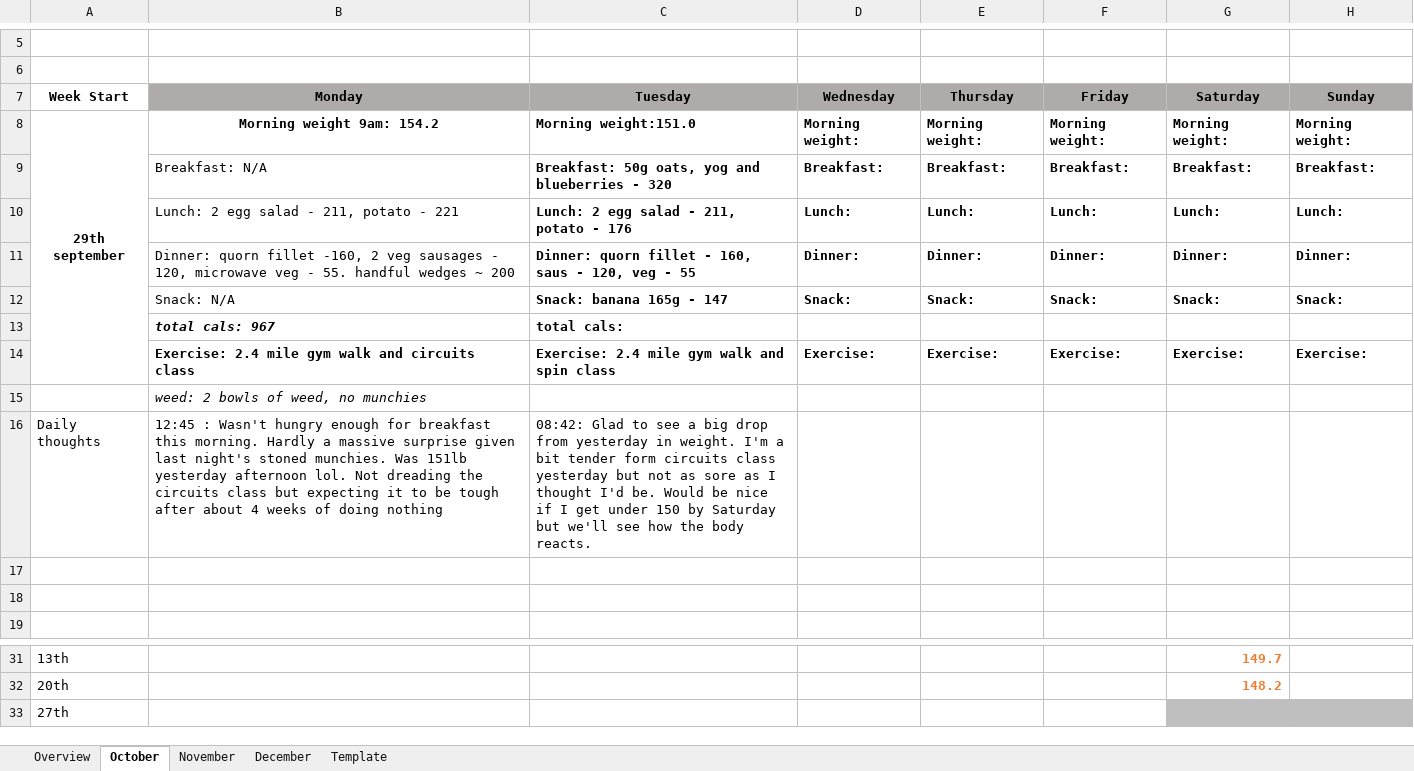
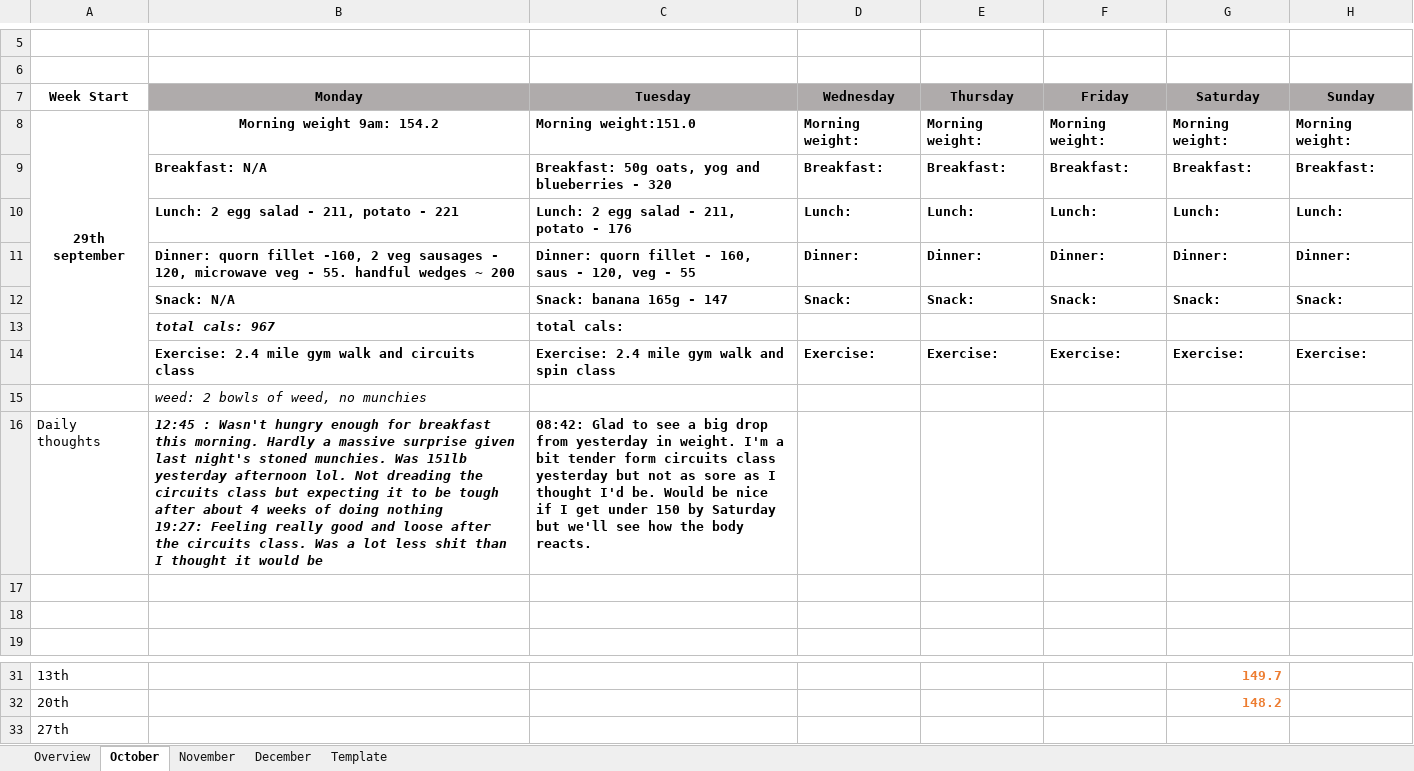
Before and after one commit to Radical-Apathy/Learning, an Excel workbook: Tracking.xlsx, sheet October, drawn as a sheet; only a part is shown, gaps mark what is left out; values as stored, in another font and other column widths than the file's, no borders; ↵ is a line break in a cell; the diff names each change by its address in the sheet, - before the commit and + after, or states it on an @@ line.

Commit message:
updating sheet

```diff
--- a/Tracking.xlsx (sheet October)
+++ b/Tracking.xlsx (sheet October)
-B9:B12 bold: off
+B9:B12 bold: on
-B16: …doing nothing
+B16: …doing nothing ↵ 19:27: Feeling really good and loose after the circuits class. Was a lot less shit than I thought it would be
-B16:C16 bold: off
+B16:C16 bold: on
-B16 italic: off
+B16 italic: on
-G33:H33 fill: #BFBFBF
+G33:H33 fill: none
```
Also changed, not shown: sheet November.
